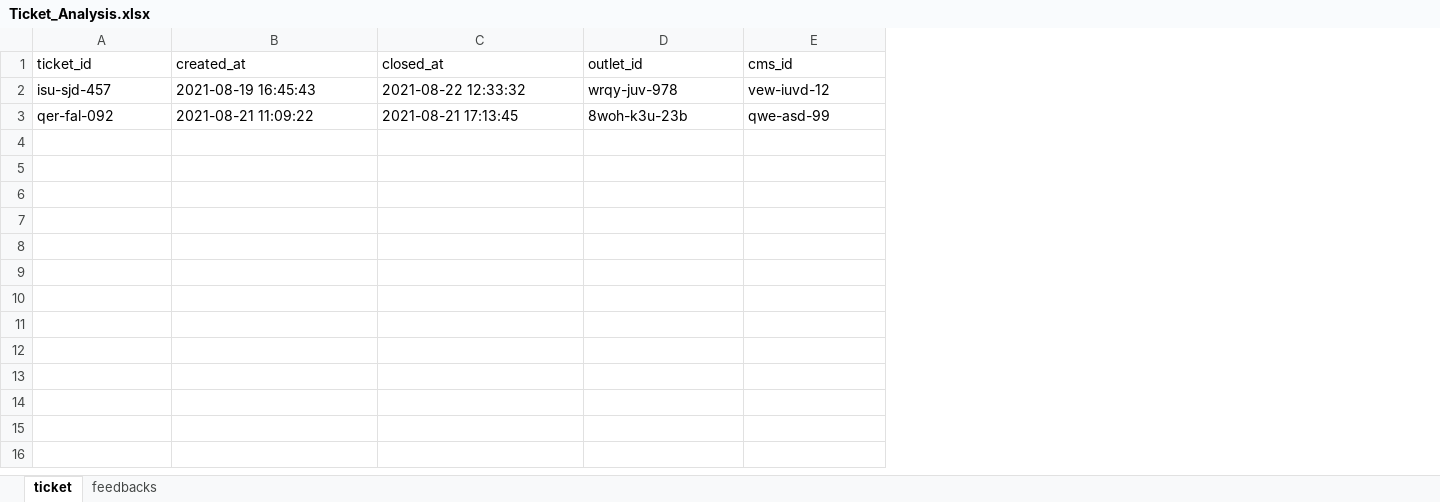
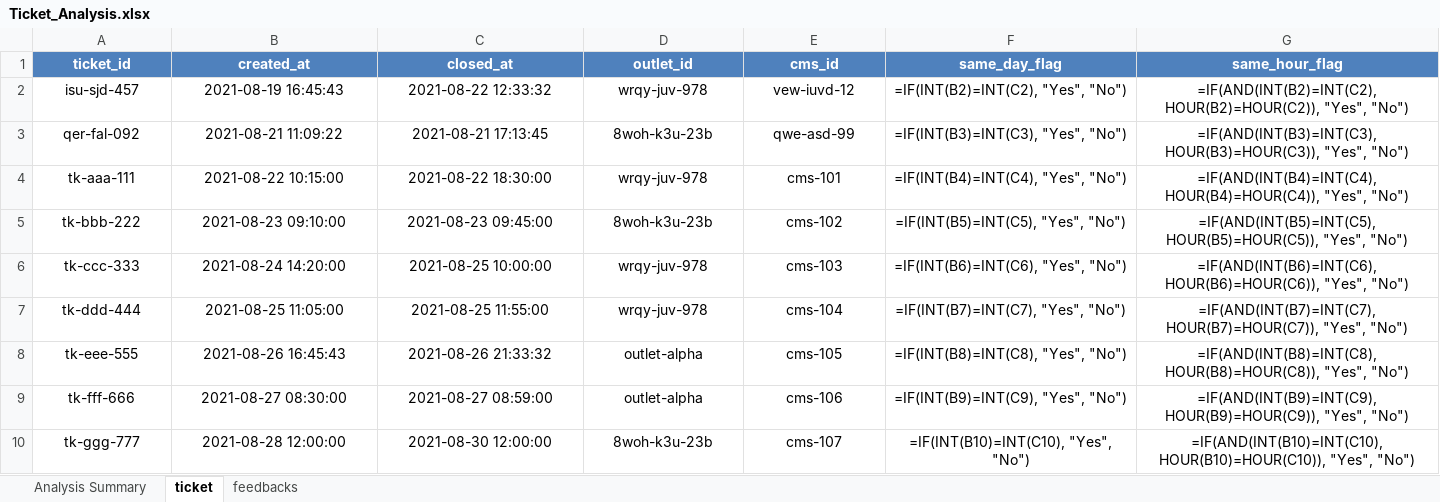
Before and after one commit to Rushibhosale18/PlatinumRx_Assignment, an Excel workbook: Data_Analyst_Assignment/Spreadsheets/Ticket_Analysis.xlsx, sheet ticket, drawn as a sheet; values as stored, in another font and other column widths than the file's, no borders; formulas without a stored value are shown as written; the diff names each change by its address in the sheet, - before the commit and + after, or states it on an @@ line.

Commit message:
Add advanced enterprise Dashboard Excel

```diff
--- a/Data_Analyst_Assignment/Spreadsheets/Ticket_Analysis.xlsx (sheet ticket)
+++ b/Data_Analyst_Assignment/Spreadsheets/Ticket_Analysis.xlsx (sheet ticket)
+sheet tab: Analysis Summary
+column F (same_day_flag), rows 2-3: =IF(INT(B2)=INT(C2), "Yes", "No") | =IF(INT(B3)=INT(C3), "Yes", "No")
+column G (same_hour_flag), rows 2-3: =IF(AND(INT(B2)=INT(C2), HOUR(B2)=HOUR(C2)), "Yes", "No") | =IF(AND(INT(B3)=INT(C3), HOUR(B3)=HOUR(C3)), "Yes", "No")
-A1:E3 alignment: left
+A1:E3 alignment: center
@@ A1:E1 fill: none → #4F81BD, bold: off → on, text colour: black → #FFFFFF @@
+row 4: tk-aaa-111 | 2021-08-22 10:15:00 | 2021-08-22 18:30:00 | wrqy-juv-978 | cms-101 | =IF(INT(B4)=INT(C4), "Yes", "No") | =IF(AND(INT(B4)=INT(C4), HOUR(B4)=HOUR(C4)), "Yes", "No")
+row 5: tk-bbb-222 | 2021-08-23 09:10:00 | 2021-08-23 09:45:00 | 8woh-k3u-23b | cms-102 | =IF(INT(B5)=INT(C5), "Yes", "No") | =IF(AND(INT(B5)=INT(C5), HOUR(B5)=HOUR(C5)), "Yes", "No")
+row 6: tk-ccc-333 | 2021-08-24 14:20:00 | 2021-08-25 10:00:00 | wrqy-juv-978 | cms-103 | =IF(INT(B6)=INT(C6), "Yes", "No") | =IF(AND(INT(B6)=INT(C6), HOUR(B6)=HOUR(C6)), "Yes", "No")
+row 7: tk-ddd-444 | 2021-08-25 11:05:00 | 2021-08-25 11:55:00 | wrqy-juv-978 | cms-104 | =IF(INT(B7)=INT(C7), "Yes", "No") | =IF(AND(INT(B7)=INT(C7), HOUR(B7)=HOUR(C7)), "Yes", "No")
+row 8: tk-eee-555 | 2021-08-26 16:45:43 | 2021-08-26 21:33:32 | outlet-alpha | cms-105 | =IF(INT(B8)=INT(C8), "Yes", "No") | =IF(AND(INT(B8)=INT(C8), HOUR(B8)=HOUR(C8)), "Yes", "No")
+row 9: tk-fff-666 | 2021-08-27 08:30:00 | 2021-08-27 08:59:00 | outlet-alpha | cms-106 | =IF(INT(B9)=INT(C9), "Yes", "No") | =IF(AND(INT(B9)=INT(C9), HOUR(B9)=HOUR(C9)), "Yes", "No")
+row 10: tk-ggg-777 | 2021-08-28 12:00:00 | 2021-08-30 12:00:00 | 8woh-k3u-23b | cms-107 | =IF(INT(B10)=INT(C10), "Yes", "No") | =IF(AND(INT(B10)=INT(C10), HOUR(B10)=HOUR(C10)), "Yes", "No")
```
Also changed, not shown: sheet feedbacks, 1 other file.
